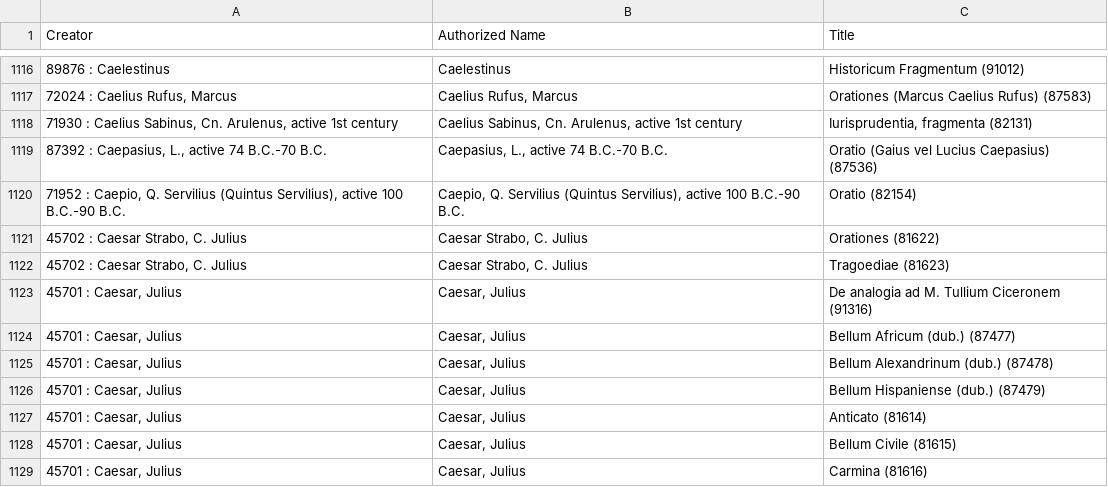
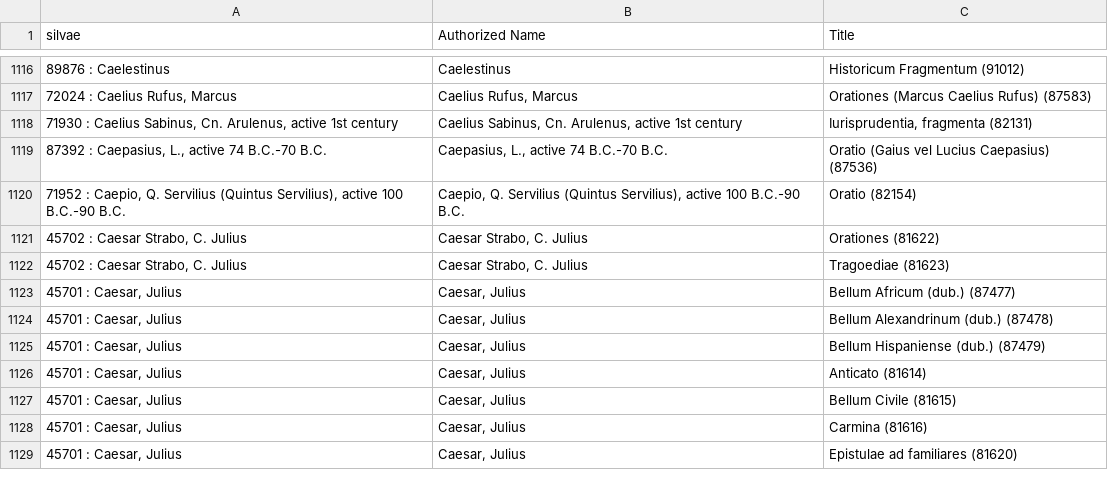
Before and after one commit to DigitalLatin/teubner, a CSV file: export_dll_works_for_students.csv, drawn as a sheet; only a part is shown, gaps mark what is left out; the shorter side is filled out with more unchanged rows; the diff names each change by its address in the sheet, - before the commit and + after, or states it on an @@ line.

```diff
--- a/export_dll_works_for_students.csv
+++ b/export_dll_works_for_students.csv
-A1: Creator
+A1: silvae
-row 1123: 45701 : Caesar, Julius | Caesar, Julius | De analogia ad M. Tullium Ciceronem (91316)
```
Also changed, not shown: 1 other file.
